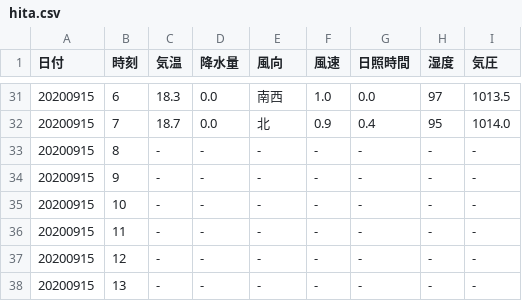
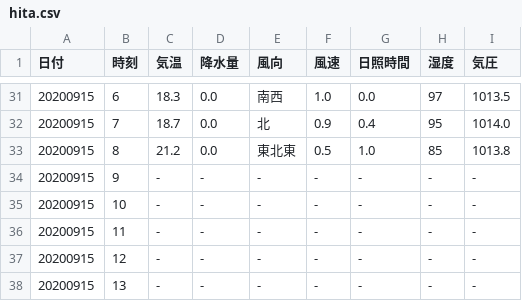
Before and after one commit to s1715-kudo/weather, a CSV file: past_weather/hita.csv, drawn as a sheet; only a part is shown, gaps mark what is left out; removed rows and columns are numbered as before the commit, all else as after; the diff names each change by its address in the sheet, - before the commit and + after, or states it on an @@ line.

```diff
--- a/past_weather/hita.csv
+++ b/past_weather/hita.csv
-row 33: 20200915 | 8 | - | - | - | - | - | - | -
+row 33: 20200915 | 8 | 21.2 | 0.0 | 東北東 | 0.5 | 1.0 | 85 | 1013.8
```
Also changed, not shown: past_weather/bungo-takata.csv, past_weather/inukai.csv, 46 other files.
